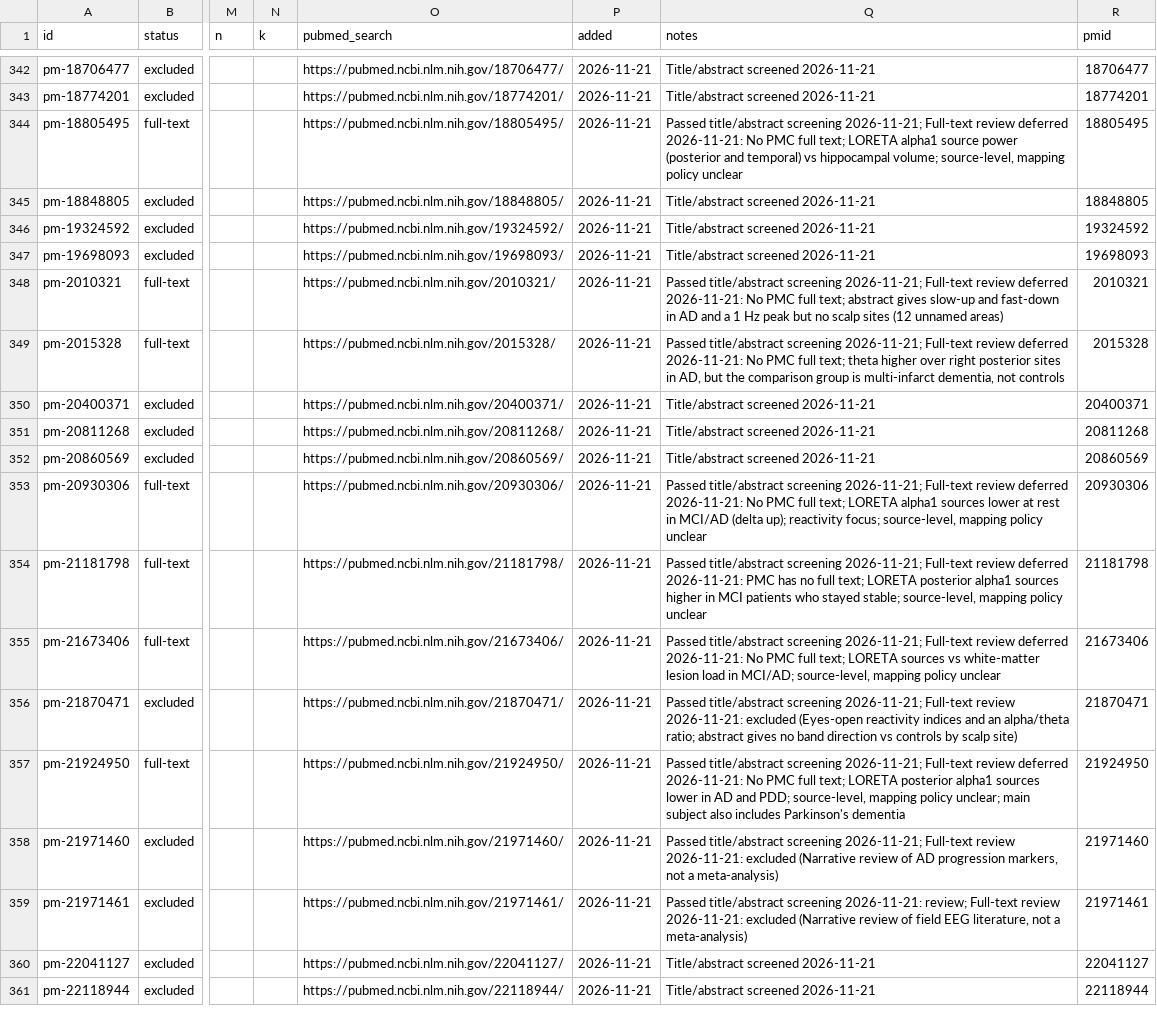
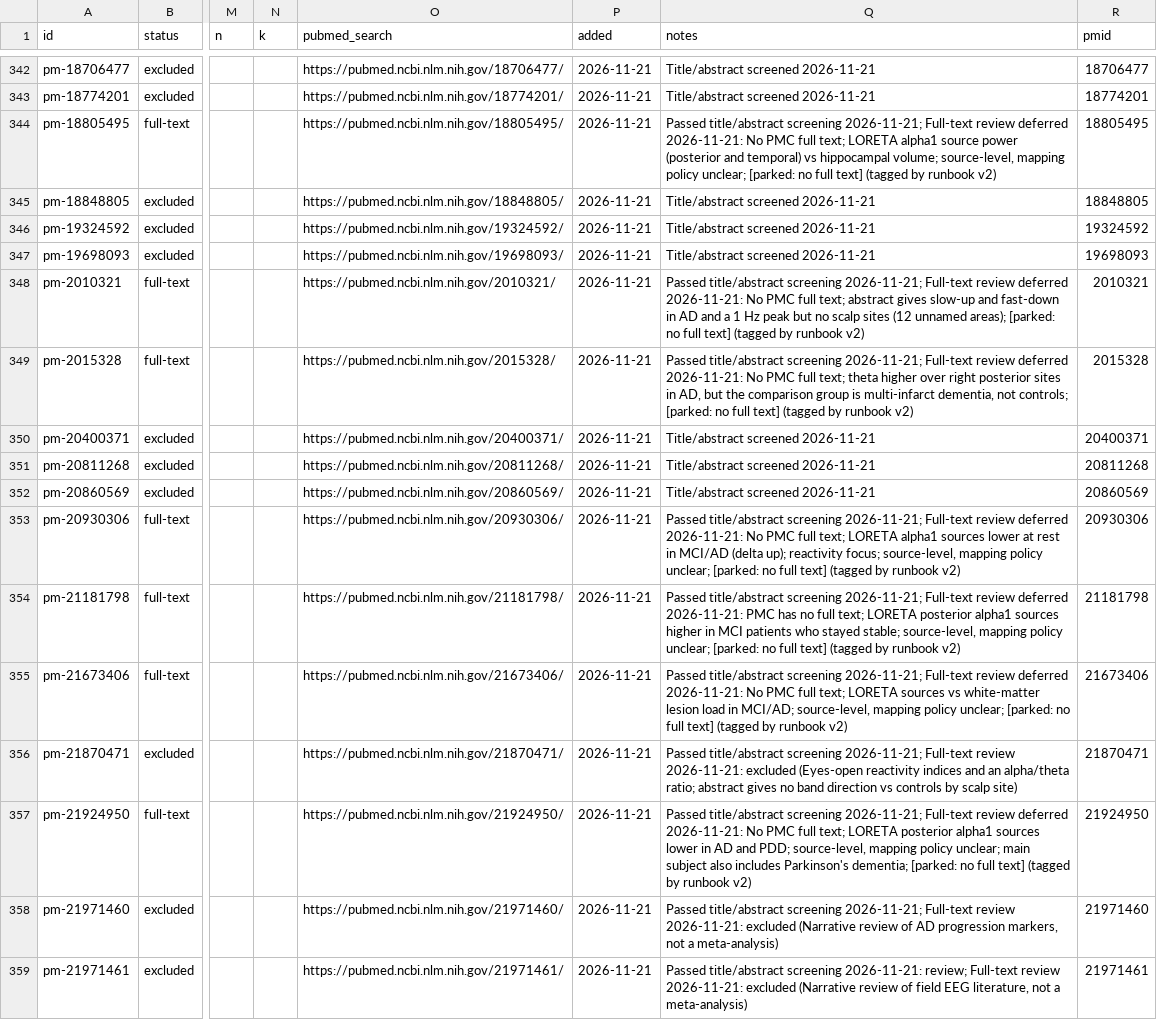
Before and after one commit to farrokh143/eeg-disorder-atlas, a CSV file: data/research-log.csv, drawn as a sheet; only a part is shown, gaps mark what is left out; the shorter side is filled out with more unchanged rows; the diff covers the shown part only; the diff names each change by its address in the sheet, - before the commit and + after, or states it on an @@ line.

```diff
--- a/data/research-log.csv
+++ b/data/research-log.csv
-Q344 (notes): …mapping policy unclear
+Q344 (notes): …mapping policy unclear; [parked: no full text] (tagged by runbook v2)
-Q348 (notes): …(12 unnamed areas)
+Q348 (notes): …(12 unnamed areas); [parked: no full text] (tagged by runbook v2)
-Q349 (notes): …dementia, not controls
+Q349 (notes): …dementia, not controls; [parked: no full text] (tagged by runbook v2)
-Q353 (notes): …mapping policy unclear
+Q353 (notes): …mapping policy unclear; [parked: no full text] (tagged by runbook v2)
-Q354 (notes): …mapping policy unclear
+Q354 (notes): …mapping policy unclear; [parked: no full text] (tagged by runbook v2)
-Q355 (notes): …mapping policy unclear
+Q355 (notes): …mapping policy unclear; [parked: no full text] (tagged by runbook v2)
-Q357 (notes): …includes Parkinson's dementia
+Q357 (notes): …includes Parkinson's dementia; [parked: no full text] (tagged by runbook v2)
```
Also changed, not shown: 119 edited cells elsewhere in this file, 2 other files.
